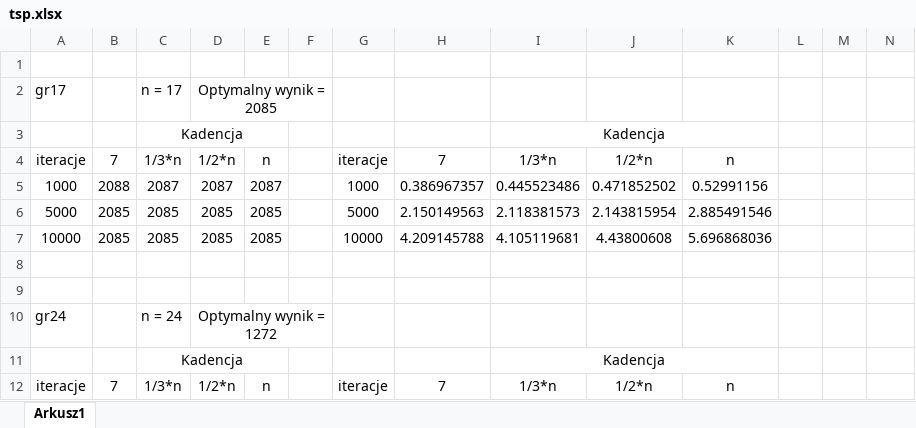
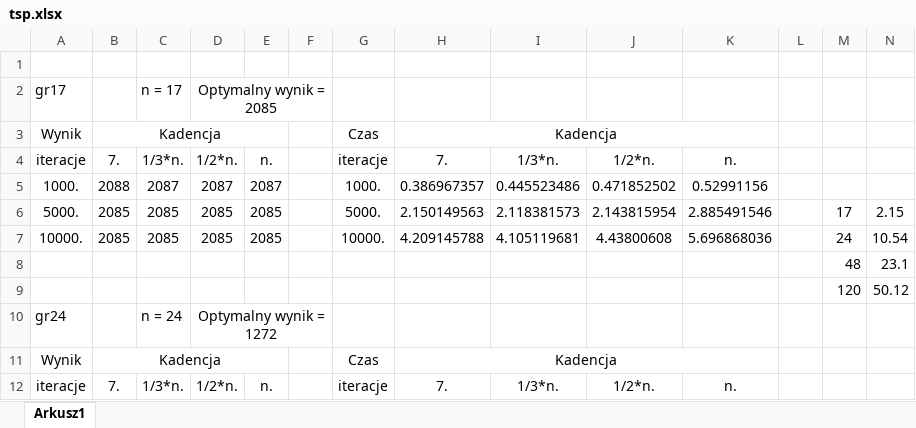
Before and after one commit to pako535/PEA-Tabu_Search, an Excel workbook: tsp.xlsx, sheet Arkusz1, drawn as a sheet; only a part is shown; values as stored, in another font and other column widths than the file's, no borders; charts and pictures not drawn; removed rows and columns are numbered as before the commit, all else as after; the diff covers the shown part only; the diff names each change by its address in the sheet, - before the commit and + after, or states it on an @@ line.

```diff
--- a/tsp.xlsx (sheet Arkusz1)
+++ b/tsp.xlsx (sheet Arkusz1)
-row 3:  |  | Kadencja |  |  |  |  |  | Kadencja
+row 3: Wynik | Kadencja |  |  |  |  | Czas | Kadencja
-B4: 7
+B4: 7.
-C4: 1/3*n
+C4: 1/3*n.
-D4: 1/2*n
+D4: 1/2*n.
-E4: n
+E4: n.
-H4: 7
+H4: 7.
-I4: 1/3*n
+I4: 1/3*n.
-J4: 1/2*n
+J4: 1/2*n.
-K4: n
+K4: n.
-A5: 1000
+A5: 1000.
-G5: 1000
+G5: 1000.
-A6: 5000
+A6: 5000.
-G6: 5000
+G6: 5000.
-M6: (empty)
+M6: 17
-N6: (empty)
+N6: 2.15
-A7: 10000
+A7: 10000.
-G7: 10000
+G7: 10000.
-M7: (empty)
+M7: 24
-N7: (empty)
+N7: 10.54
-row 8: (empty)
+row 8:  |  |  |  |  |  |  |  |  |  |  |  | 48 | 23.1
-row 9: (empty)
+row 9:  |  |  |  |  |  |  |  |  |  |  |  | 120 | 50.12
-row 11:  |  | Kadencja |  |  |  |  |  | Kadencja
+row 11: Wynik | Kadencja |  |  |  |  | Czas | Kadencja
-B12: 7
+B12: 7.
-C12: 1/3*n
+C12: 1/3*n.
-D12: 1/2*n
+D12: 1/2*n.
-E12: n
+E12: n.
-H12: 7
+H12: 7.
-I12: 1/3*n
+I12: 1/3*n.
-J12: 1/2*n
+J12: 1/2*n.
-K12: n
+K12: n.
```
Also changed, not shown: 7 added rows, 2 removed rows, 43 edited cells and cell formats elsewhere in this sheet, charts or pictures, atsp.xlsx, 6 other files.
